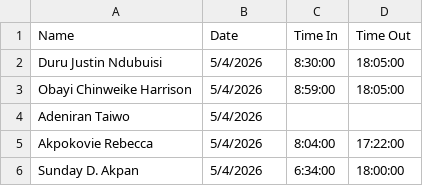
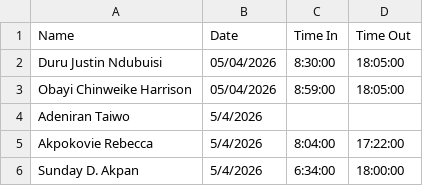
Before and after one commit to vivianiyaha/attendance, a CSV file: daily-attendance/May 4, 2026.csv, drawn as a sheet; only a part is shown.

Commit message:
Update May 4, 2026.csv

```diff
--- a/daily-attendance/May 4, 2026.csv
+++ b/daily-attendance/May 4, 2026.csv
@@ -1,4 +1,4 @@
 Name,Date,Time In,Time Out
-Duru Justin Ndubuisi,5/4/2026,8:30:00,18:05:00
-Obayi Chinweike Harrison,5/4/2026,8:59:00,18:05:00
+Duru Justin Ndubuisi,05/04/2026,8:30:00,18:05:00
+Obayi Chinweike Harrison,05/04/2026,8:59:00,18:05:00
 Adeniran Taiwo,5/4/2026,,
```
